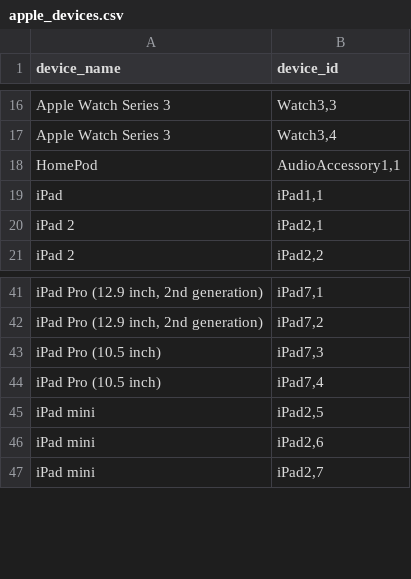
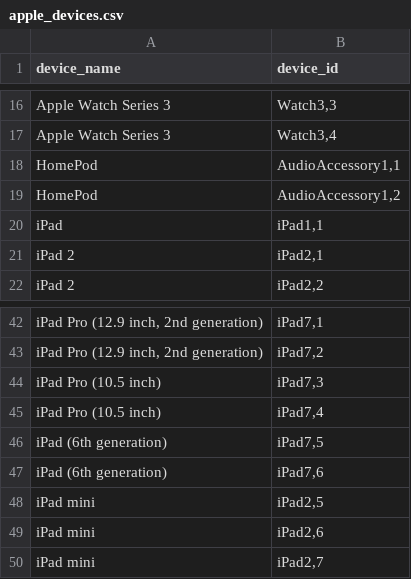
Before and after one commit to crflynn/apple-devices-csv, a CSV file: apple_devices.csv, drawn as a sheet; only a part is shown, gaps mark what is left out.

Commit message:
new homepod and ipad 6th gen

```diff
--- a/apple_devices.csv
+++ b/apple_devices.csv
@@ -18,2 +18,3 @@ Apple Watch Series 3,"Watch3,4"
 HomePod,"AudioAccessory1,1"
+HomePod,"AudioAccessory1,2"
 iPad,"iPad1,1"
@@ -44,2 +45,4 @@ iPad Pro (10.5 inch),"iPad7,3"
 iPad Pro (10.5 inch),"iPad7,4"
+iPad (6th generation),"iPad7,5"
+iPad (6th generation),"iPad7,6"
 iPad mini,"iPad2,5"
```
